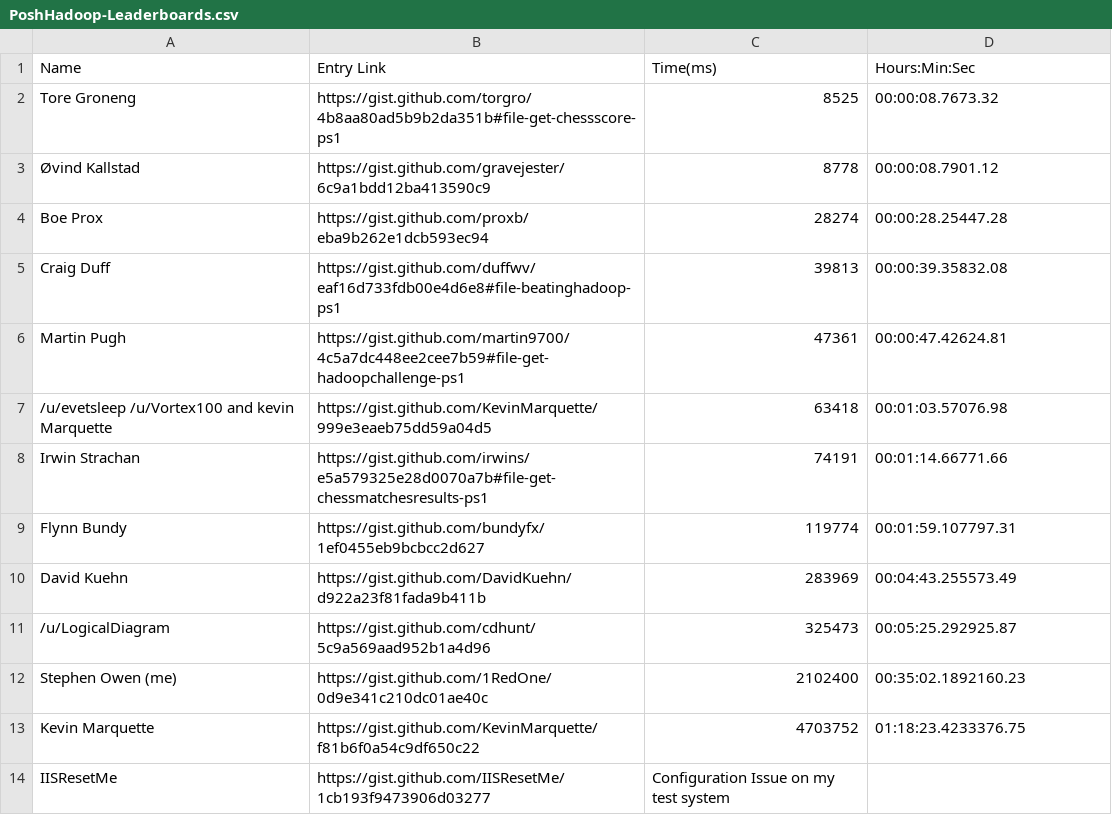
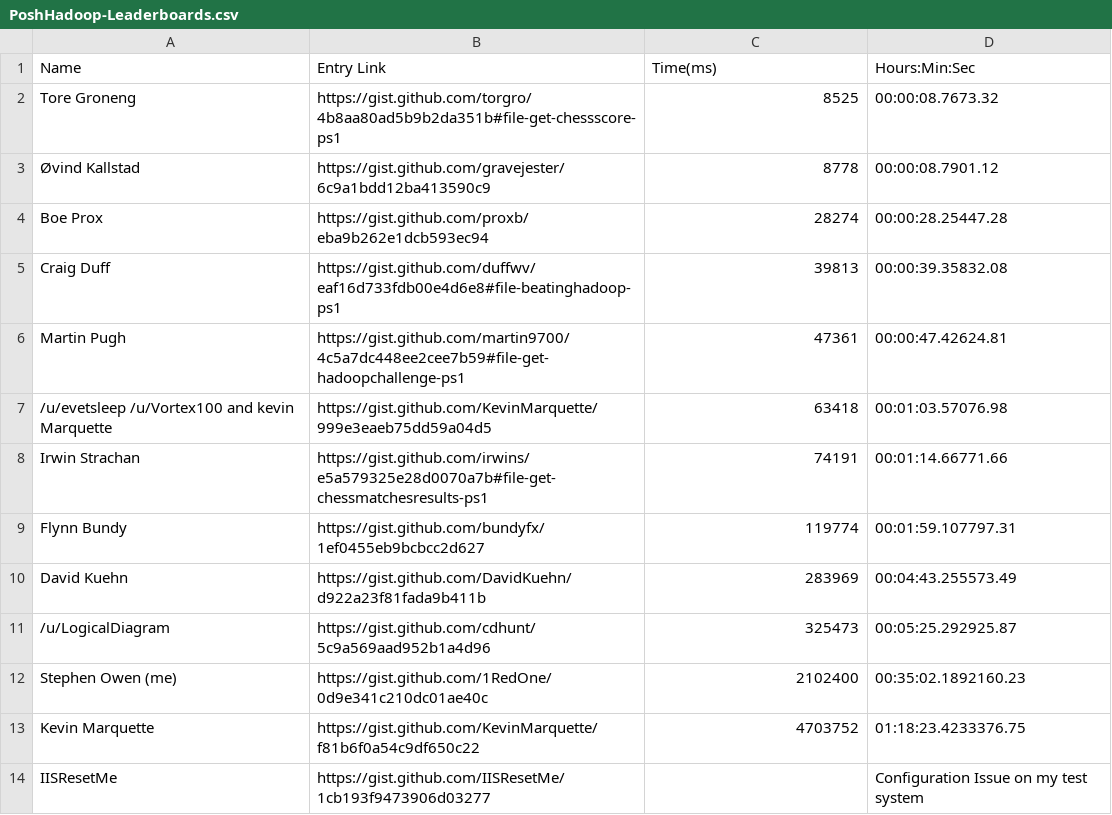
Before and after one commit to 1RedOne/BlogPosts, a CSV file: PoshHadoop-Leaderboards.csv, drawn as a sheet.

Commit message:
Update PoshHadoop-Leaderboards.csv

```diff
--- a/PoshHadoop-Leaderboards.csv
+++ b/PoshHadoop-Leaderboards.csv
@@ -13,2 +13,2 @@ Stephen Owen (me),https://gist.github.com/1RedOne/0d9e341c210dc01ae40c,2102400,0
 Kevin Marquette,https://gist.github.com/KevinMarquette/f81b6f0a54c9df650c22,4703752,01:18:23.4233376.75
-IISResetMe,https://gist.github.com/IISResetMe/1cb193f9473906d03277,Configuration Issue on my test system,
+IISResetMe,https://gist.github.com/IISResetMe/1cb193f9473906d03277,,Configuration Issue on my test system
```
